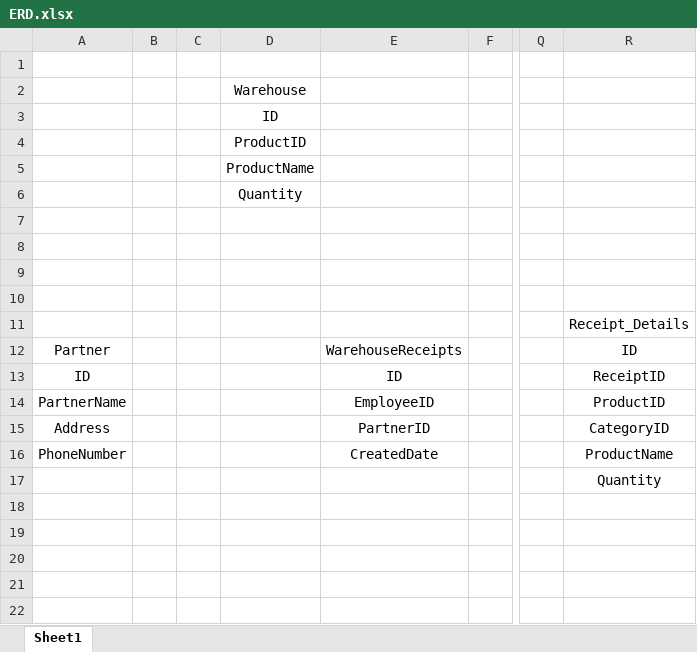
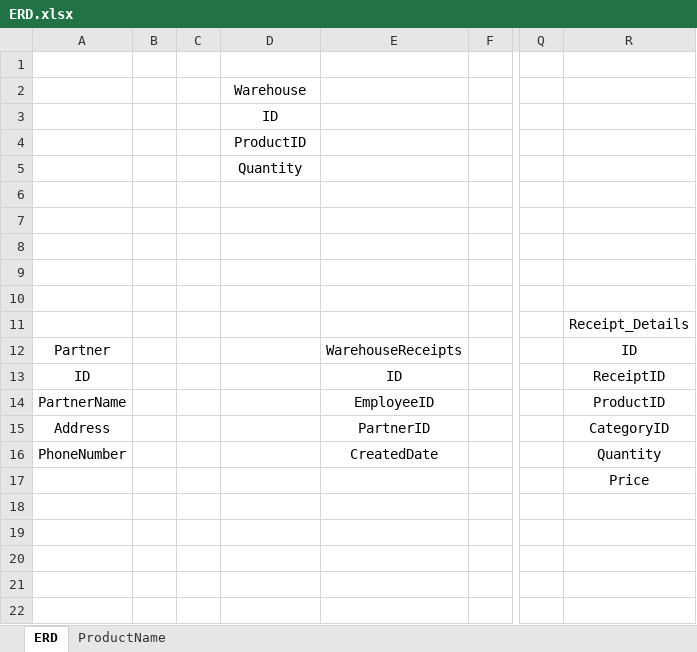
Before and after one commit to tdanh2k/PRO2112, an Excel workbook: ERD.xlsx, sheet ERD, drawn as a sheet; only a part is shown, gaps mark what is left out; values as stored, in another font and other column widths than the file's, no borders; charts and pictures not drawn; the diff names each change by its address in the sheet, - before the commit and + after, or states it on an @@ line.

```diff
--- a/ERD.xlsx (sheet ERD)
+++ b/ERD.xlsx (sheet ERD)
-sheet tab: Sheet1
+sheet tab: ERD
+sheet tab: ProductName
-D5 (ID): ProductName
+D5 (ID): Quantity
-D6 (ID): Quantity
+D6 (ID): (empty)
-R16: ProductName
+R16: Quantity
-R17: Quantity
+R17: Price
```
Also changed, not shown: charts or pictures.
